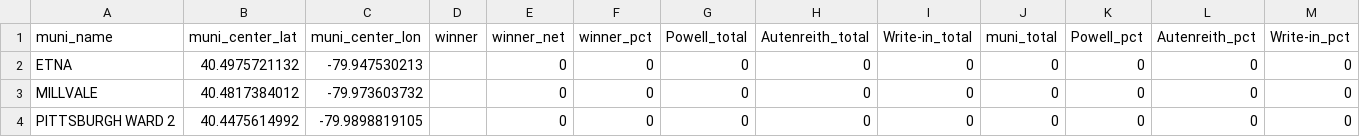
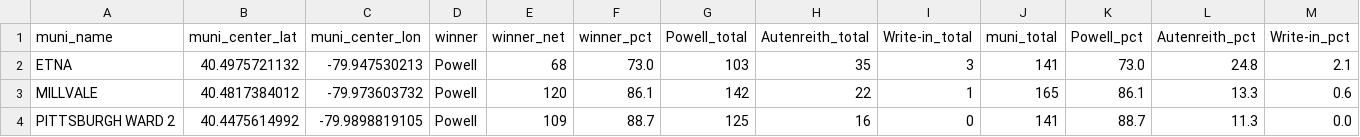
Before and after one commit to maclover7/elections2022, a CSV file: allegheny-adder/output/resultsmuni-race-23hd21spec.csv, drawn as a sheet; only a part is shown; the diff covers the shown part only.

```diff
--- a/allegheny-adder/output/resultsmuni-race-23hd21spec.csv
+++ b/allegheny-adder/output/resultsmuni-race-23hd21spec.csv
@@ -1,4 +1,4 @@
 muni_name,muni_center_lat,muni_center_lon,winner,winner_net,winner_pct,Powell_total,Autenreith_total,Write-in_total,muni_total,Powell_pct,Autenreith_pct,Write-in_pct
-ETNA,40.4975721132,-79.947530213,,0,0,0,0,0,0,0,0,0
-MILLVALE,40.4817384012,-79.973603732,,0,0,0,0,0,0,0,0,0
-PITTSBURGH WARD 2,40.4475614992,-79.9898819105,,0,0,0,0,0,0,0,0,0
+ETNA,40.4975721132,-79.947530213,Powell,68,73.0,103,35,3,141,73.0,24.8,2.1
+MILLVALE,40.4817384012,-79.973603732,Powell,120,86.1,142,22,1,165,86.1,13.3,0.6
+PITTSBURGH WARD 2,40.4475614992,-79.9898819105,Powell,109,88.7,125,16,0,141,88.7,11.3,0.0
```
Also changed, not shown: 76 edited cells elsewhere in this file, allegheny-adder/output/results-race-23hd21spec.csv.
